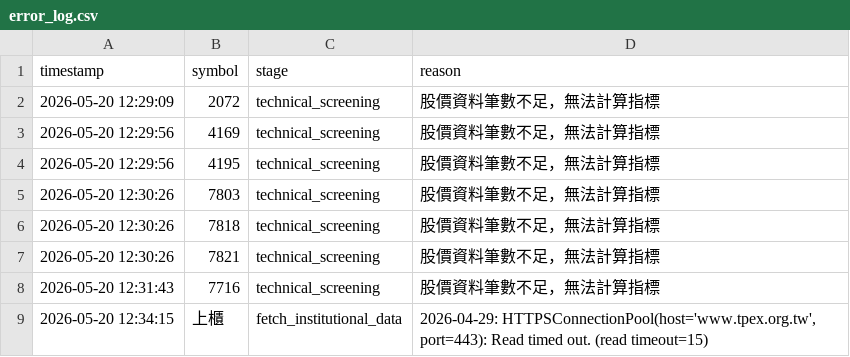
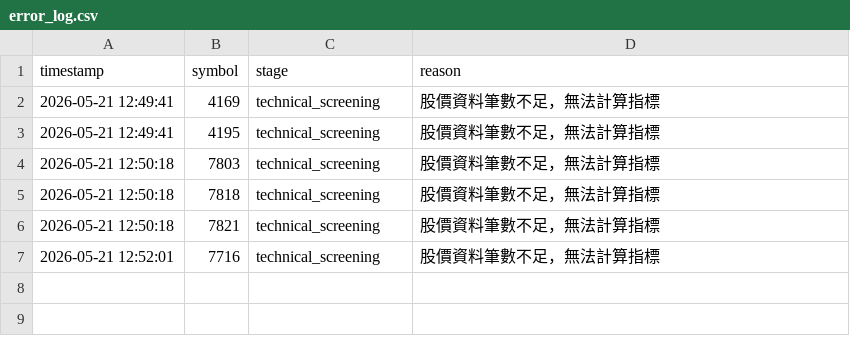
Before and after one commit to ScoppenLin/CandyTWStock, a CSV file: logs/error_log.csv, drawn as a sheet.

```diff
--- a/logs/error_log.csv
+++ b/logs/error_log.csv
@@ -1,9 +1,7 @@
 timestamp,symbol,stage,reason
-2026-05-20 12:29:09,2072,technical_screening,股價資料筆數不足，無法計算指標
-2026-05-20 12:29:56,4169,technical_screening,股價資料筆數不足，無法計算指標
-2026-05-20 12:29:56,4195,technical_screening,股價資料筆數不足，無法計算指標
-2026-05-20 12:30:26,7803,technical_screening,股價資料筆數不足，無法計算指標
-2026-05-20 12:30:26,7818,technical_screening,股價資料筆數不足，無法計算指標
-2026-05-20 12:30:26,7821,technical_screening,股價資料筆數不足，無法計算指標
-2026-05-20 12:31:43,7716,technical_screening,股價資料筆數不足，無法計算指標
-2026-05-20 12:34:15,上櫃,fetch_institutional_data,"2026-04-29: HTTPSConnectionPool(host='www.tpex.org.tw', port=443): Read timed out. (read timeout=15)"
+2026-05-21 12:49:41,4169,technical_screening,股價資料筆數不足，無法計算指標
+2026-05-21 12:49:41,4195,technical_screening,股價資料筆數不足，無法計算指標
+2026-05-21 12:50:18,7803,technical_screening,股價資料筆數不足，無法計算指標
+2026-05-21 12:50:18,7818,technical_screening,股價資料筆數不足，無法計算指標
+2026-05-21 12:50:18,7821,technical_screening,股價資料筆數不足，無法計算指標
+2026-05-21 12:52:01,7716,technical_screening,股價資料筆數不足，無法計算指標
```
Also changed, not shown: output/screening_result.csv, 5 other files.
